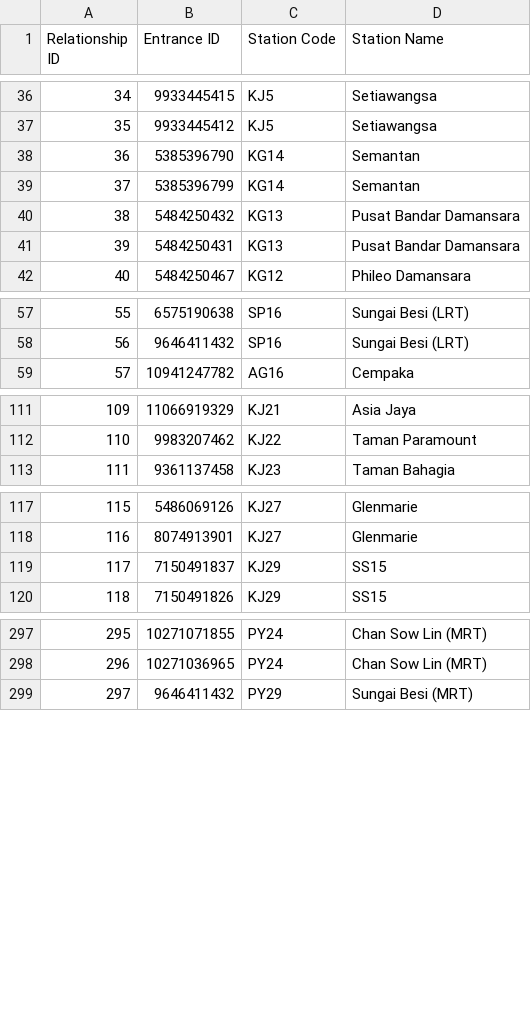
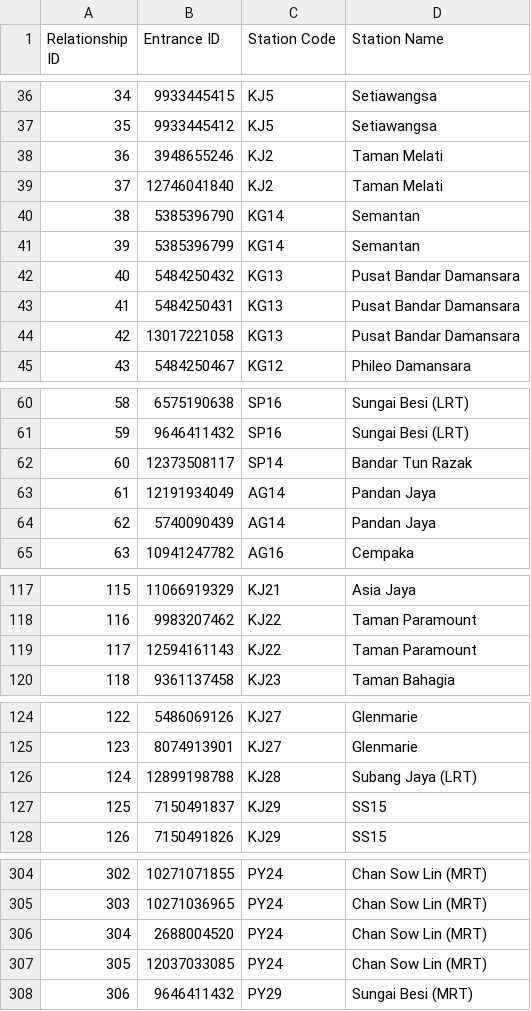
Before and after one commit to nabilersyad/transit-stations-database, a CSV file: data/klang_valley_stations_entrances_relation.csv, drawn as a sheet; only a part is shown, gaps mark what is left out; addresses are those after the commit; the diff covers the shown part only; the diff names each change by its address in the sheet, - before the commit and + after, or states it on an @@ line.

```diff
--- a/data/klang_valley_stations_entrances_relation.csv
+++ b/data/klang_valley_stations_entrances_relation.csv
+row 38: 36 | 3948655246 | KJ2 | Taman Melati
+row 39: 37 | 12746041840 | KJ2 | Taman Melati
@@ column A (Relationship ID) renumbered from row 40 down @@
+row 44: 42 | 13017221058 | KG13 | Pusat Bandar Damansara
+row 62: 60 | 12373508117 | SP14 | Bandar Tun Razak
+row 63: 61 | 12191934049 | AG14 | Pandan Jaya
+row 64: 62 | 5740090439 | AG14 | Pandan Jaya
+row 119: 117 | 12594161143 | KJ22 | Taman Paramount
+row 126: 124 | 12899198788 | KJ28 | Subang Jaya (LRT)
+row 306: 304 | 2688004520 | PY24 | Chan Sow Lin (MRT)
+row 307: 305 | 12037033085 | PY24 | Chan Sow Lin (MRT)
```
Also changed, not shown: 1 removed row and 2 edited cells elsewhere in this file, data/klang_valley_entrances.csv, data_cleansed/klang_valley_entrances_cleansed.csv, 2 other files.
